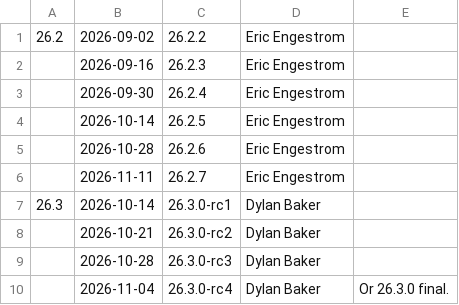
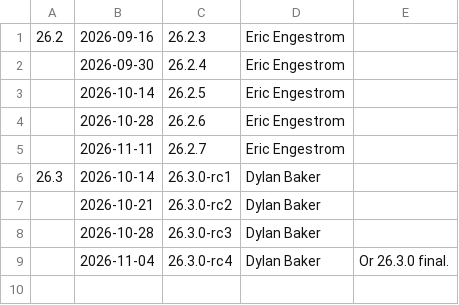
Before and after one commit to sailfishos-mirror/mesa, a CSV file: docs/release-calendar.csv, drawn as a sheet.

Commit message:
docs: update calendar for 26.2.2
Part-of: <https://gitlab.freedesktop.org/mesa/mesa/-/merge_requests/44174>

```diff
--- a/docs/release-calendar.csv
+++ b/docs/release-calendar.csv
@@ -1,3 +1,2 @@
-26.2,2026-09-02,26.2.2,Eric Engestrom,
-,2026-09-16,26.2.3,Eric Engestrom,
+26.2,2026-09-16,26.2.3,Eric Engestrom,
 ,2026-09-30,26.2.4,Eric Engestrom,
```
